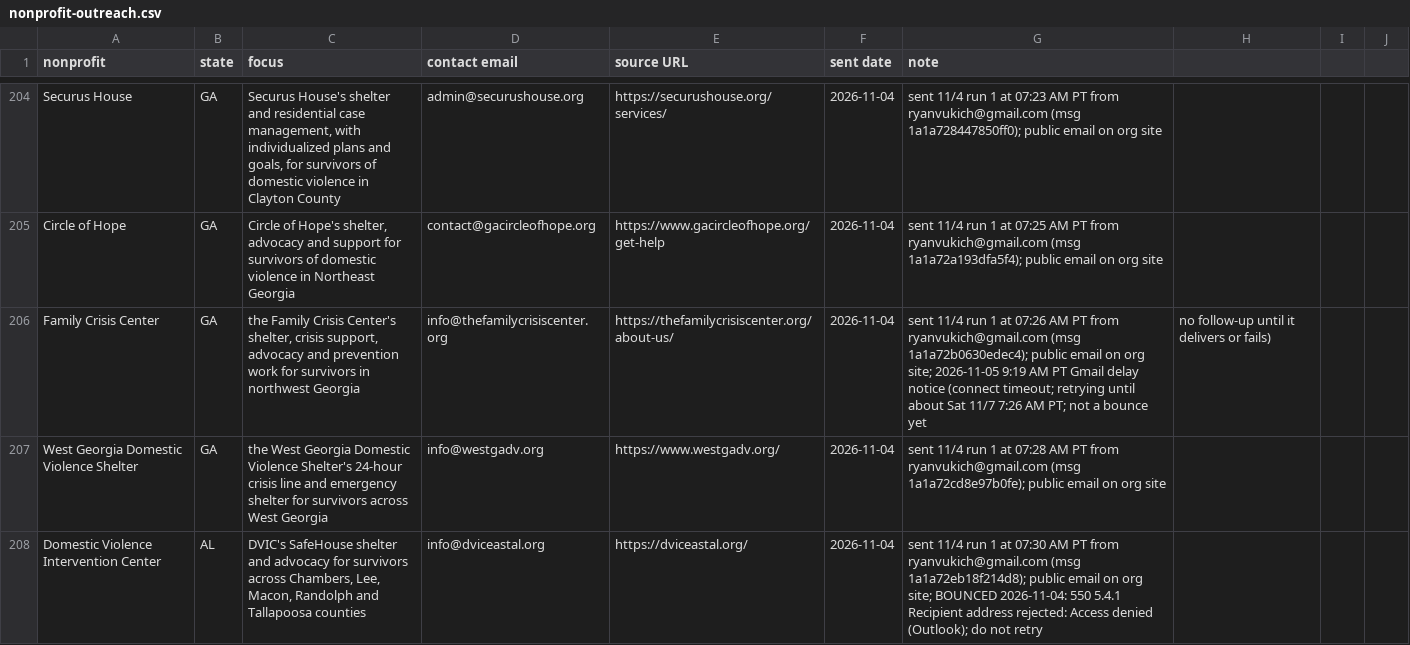
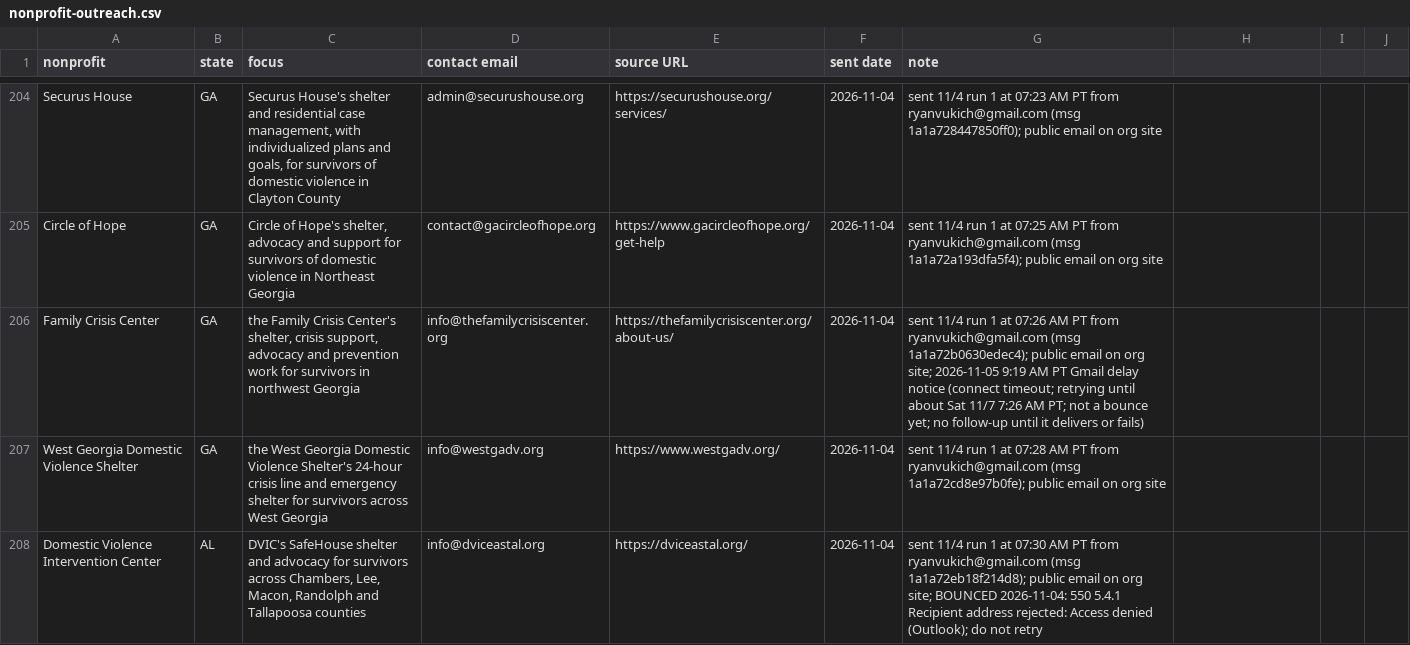
Before and after one commit to ryanultralife/clientplus, a CSV file: campaign/nonprofit-outreach.csv, drawn as a sheet; only a part is shown, gaps mark what is left out.

Commit message:
Fix: keep Family Crisis Center note in one CSV field (comma to semicolon)

```diff
--- a/campaign/nonprofit-outreach.csv
+++ b/campaign/nonprofit-outreach.csv
@@ -205,3 +205,3 @@ Securus House,GA,"Securus House's shelter and residential case management, with
 Circle of Hope,GA,"Circle of Hope's shelter, advocacy and support for survivors of domestic violence in Northeast Georgia",contact@gacircleofhope.org,https://www.gacircleofhope.org/get-help,2026-11-04,sent 11/4 run 1 at 07:25 AM PT from ryanvukich@gmail.com (msg 1a1a72a193dfa5f4); public email on org site
-Family Crisis Center,GA,"the Family Crisis Center's shelter, crisis support, advocacy and prevention work for survivors in northwest Georgia",info@thefamilycrisiscenter.org,https://thefamilycrisiscenter.org/about-us/,2026-11-04,sent 11/4 run 1 at 07:26 AM PT from ryanvukich@gmail.com (msg 1a1a72b0630edec4); public email on org site; 2026-11-05 9:19 AM PT Gmail delay notice (connect timeout; retrying until about Sat 11/7 7:26 AM PT; not a bounce yet, no follow-up until it delivers or fails)
+Family Crisis Center,GA,"the Family Crisis Center's shelter, crisis support, advocacy and prevention work for survivors in northwest Georgia",info@thefamilycrisiscenter.org,https://thefamilycrisiscenter.org/about-us/,2026-11-04,sent 11/4 run 1 at 07:26 AM PT from ryanvukich@gmail.com (msg 1a1a72b0630edec4); public email on org site; 2026-11-05 9:19 AM PT Gmail delay notice (connect timeout; retrying until about Sat 11/7 7:26 AM PT; not a bounce yet; no follow-up until it delivers or fails)
 West Georgia Domestic Violence Shelter,GA,the West Georgia Domestic Violence Shelter's 24-hour crisis line and emergency shelter for survivors across West Georgia,info@westgadv.org,https://www.westgadv.org/,2026-11-04,sent 11/4 run 1 at 07:28 AM PT from ryanvukich@gmail.com (msg 1a1a72cd8e97b0fe); public email on org site
```
